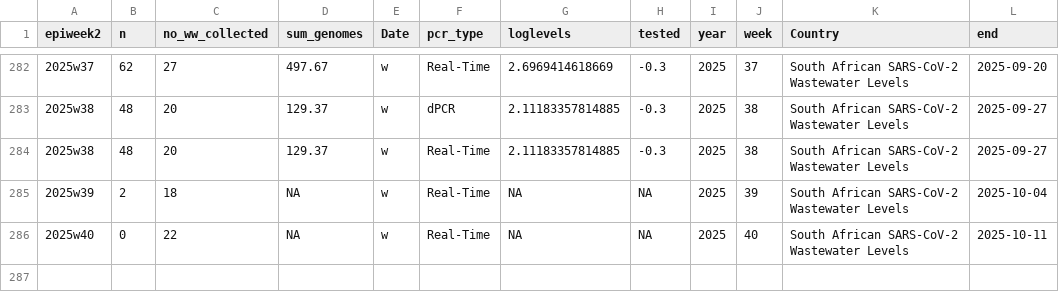
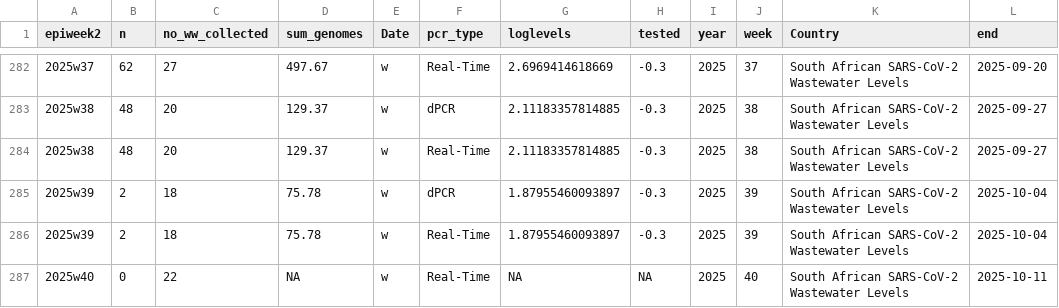
Before and after one commit to NICD-Wastewater-Genomics/NICD-Dash-Data, a CSV file: rsa_cases_vs_levels.csv, drawn as a sheet; only a part is shown, gaps mark what is left out.

Commit message:
automated quantitative data update

```diff
--- a/rsa_cases_vs_levels.csv
+++ b/rsa_cases_vs_levels.csv
@@ -284,3 +284,4 @@
 "2025w38",48,20,129.37,"w","Real-Time",2.11183357814885,-0.3,2025,38,"South African SARS-CoV-2 Wastewater Levels",2025-09-27
-"2025w39",2,18,NA,"w","Real-Time",NA,NA,2025,39,"South African SARS-CoV-2 Wastewater Levels",2025-10-04
+"2025w39",2,18,75.78,"w","dPCR",1.87955460093897,-0.3,2025,39,"South African SARS-CoV-2 Wastewater Levels",2025-10-04
+"2025w39",2,18,75.78,"w","Real-Time",1.87955460093897,-0.3,2025,39,"South African SARS-CoV-2 Wastewater Levels",2025-10-04
 "2025w40",0,22,NA,"w","Real-Time",NA,NA,2025,40,"South African SARS-CoV-2 Wastewater Levels",2025-10-11
```
Also changed, not shown: provincial_cases_vs_levels.csv.
